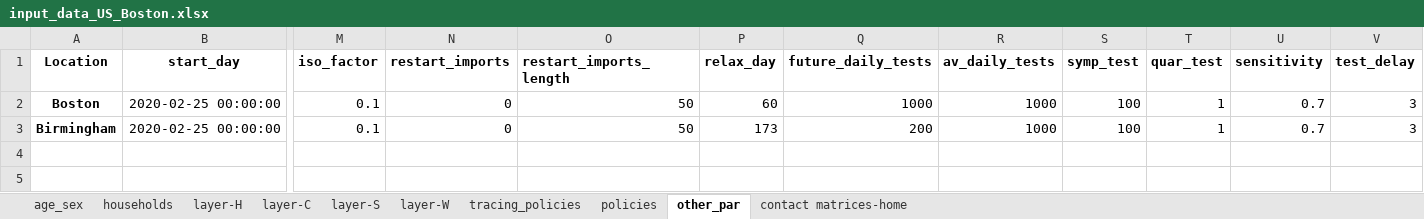
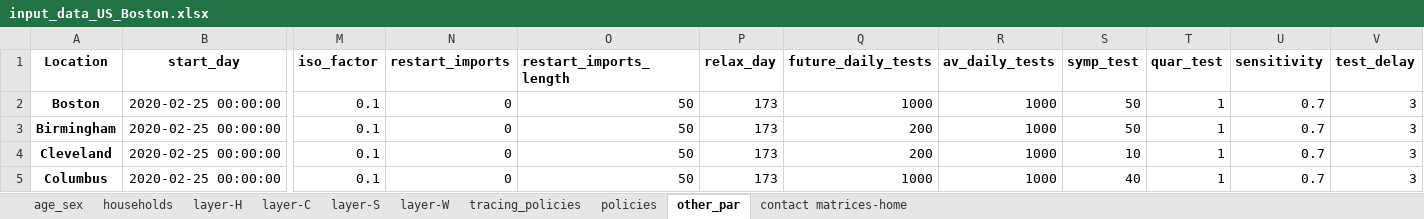
Before and after one commit to brain-modelling-group/covasim-qld-model, an Excel workbook: data/input_data_US_Boston.xlsx, sheet other_par, drawn as a sheet; only a part is shown, gaps mark what is left out; values as stored, in another font and other column widths than the file's, no borders; rows hold the shown columns only; the diff names each change by its address in the sheet, - before the commit and + after, or states it on an @@ line.

Commit message:
boston, birmingham, cleveland and columbus

```diff
--- a/data/input_data_US_Boston.xlsx (sheet other_par)
+++ b/data/input_data_US_Boston.xlsx (sheet other_par)
-P2 (relax_day): 60
+P2 (relax_day): 173
-S2:S3 (symp_test): 100
+S2:S3 (symp_test): 50
+row 4: Cleveland | 2020-02-25 00:00:00 | 0.1 | 0 | 50 | 173 | 200 | 1000 | 10 | 1 | 0.7 | 3
+row 5: Columbus | 2020-02-25 00:00:00 | 0.1 | 0 | 50 | 173 | 1000 | 1000 | 40 | 1 | 0.7 | 3
```
Also changed, not shown: sheet contact matrices-home, sheet policies, sheet age_sex, sheet layer-C, sheet layer-W, sheet layer-S, 3 more sheets, 14 other files.
